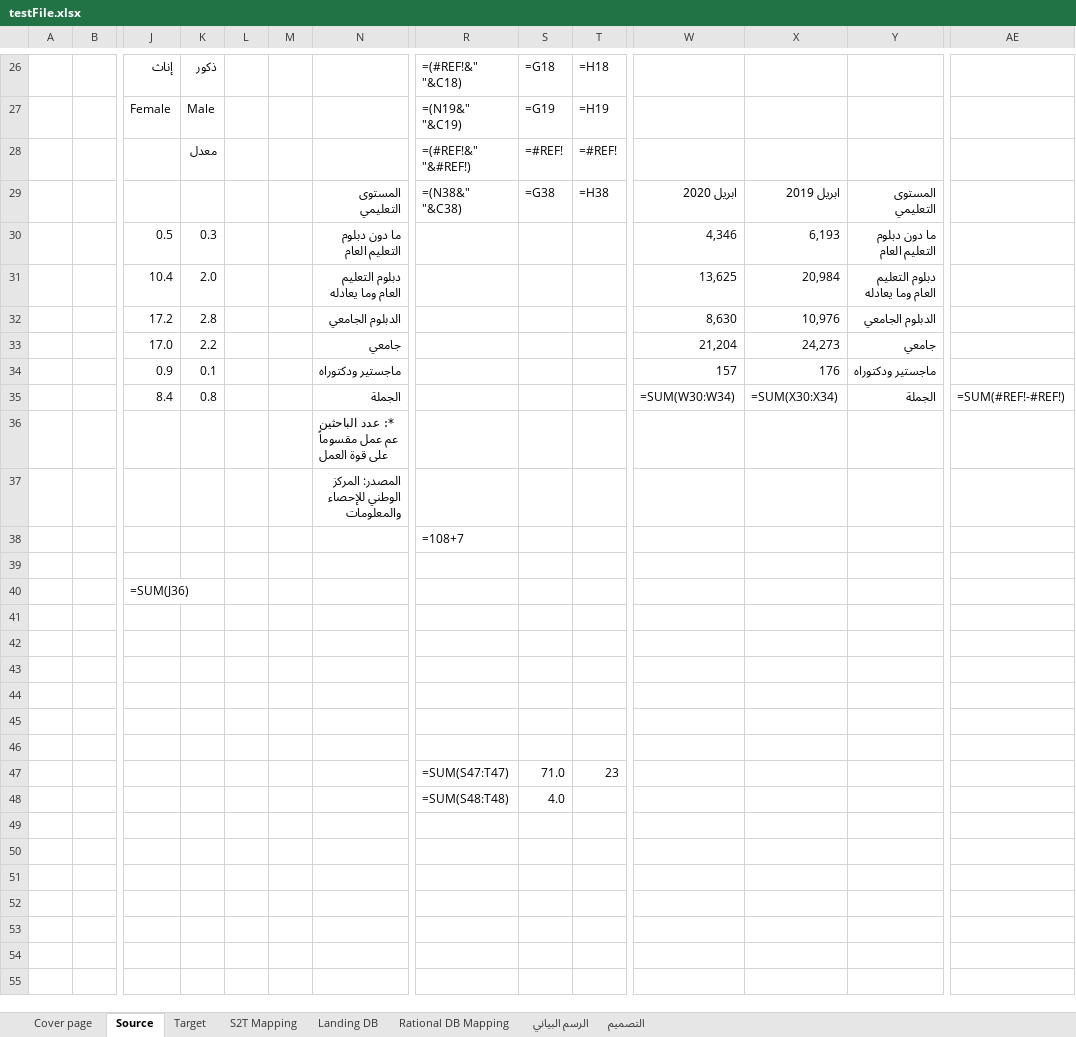
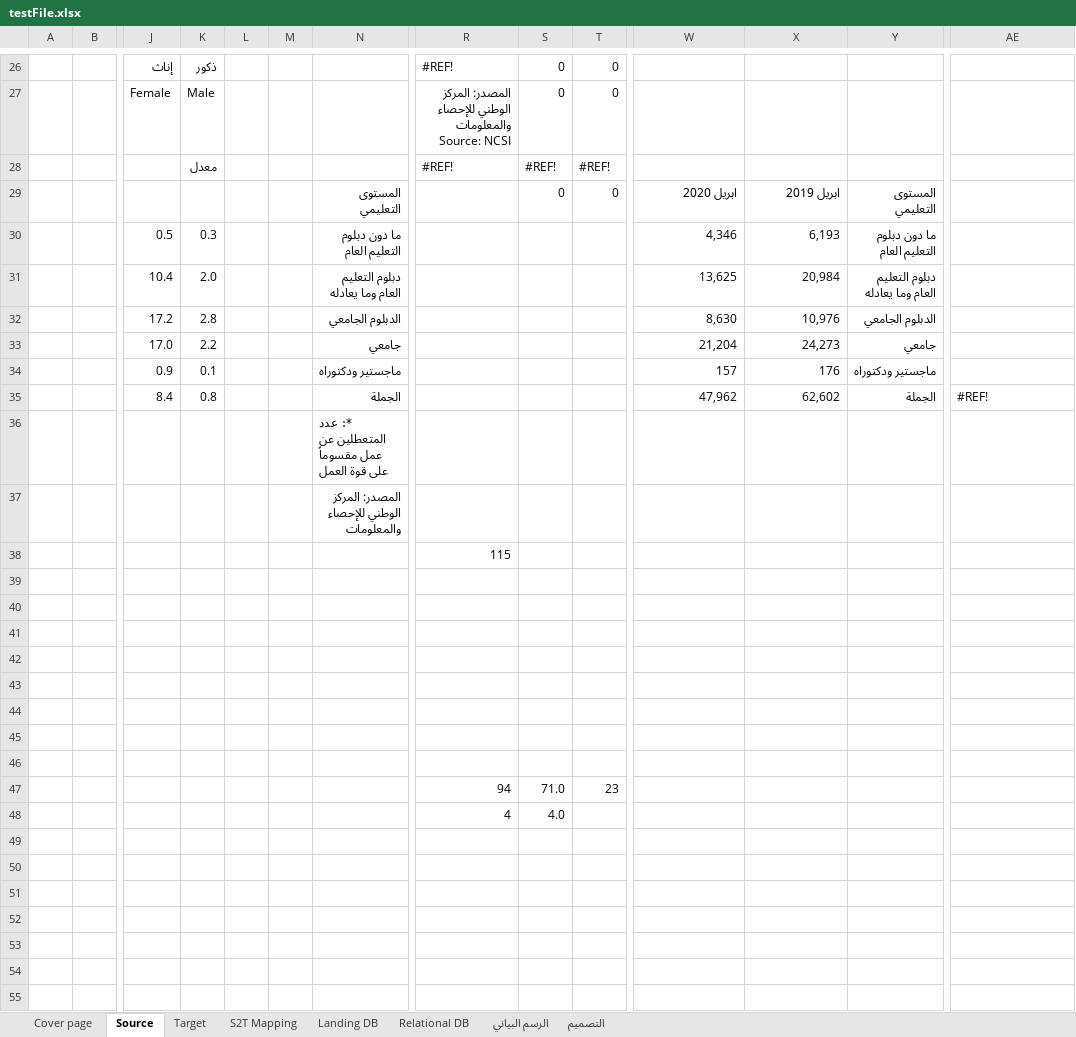
Before and after one commit to workAccountRS/ExcelPoc, an Excel workbook: testFile.xlsx, sheet Source, drawn as a sheet; only a part is shown, gaps mark what is left out; values as stored, in another font and other column widths than the file's, no cell formats; formulas without a stored value are shown as written; charts and pictures not drawn; removed rows and columns are numbered as before the commit, all else as after; rows hold the shown columns only; ↵ is a line break in a cell; the diff covers the shown part only; the diff names each change by its address in the sheet, - before the commit and + after, or states it on an @@ line.

```diff
--- a/testFile.xlsx (sheet Source)
+++ b/testFile.xlsx (sheet Source)
-sheet tab: Rational DB Mapping
+sheet tab: Relational DB
-R26: =(#REF!&" ↵ "&C18)
+R26: #REF!
-S26: =G18
+S26: 0
-T26: =H18
+T26: 0
-R27: =(N19&" ↵ "&C19)
+R27: المصدر: المركز الوطني للإحصاء والمعلومات ↵ Source: NCSI
-S27: =G19
+S27: 0
-T27: =H19
+T27: 0
-R28: =(#REF!&" ↵ "&#REF!)
+R28: #REF!
-S28: =#REF!
+S28: #REF!
-T28: =#REF!
+T28: #REF!
-R29: =(N38&" ↵ "&C38)
+R29: (empty)
-S29: =G38
+S29: 0
-T29: =H38
+T29: 0
-row 33:  |  | 17.0 | 2.2 |  |  | جامعي |  |  |  | 21,204 | 24,273 | جامعي
+row 33:  |  | 17.0 | 2.2 |  |  | جامعي |  |  |  | 21,204 | 24,273 | جامعي
-W35: =SUM(W30:W34)
+W35: 47,962
-X35: =SUM(X30:X34)
+X35: 62,602
-AE35: =SUM(#REF!-#REF!)
+AE35: #REF!
-N36: *: عدد الباحثين عم عمل مقسوماً على قوة العمل
+N36: *: عدد المتعطلين عن عمل مقسوماً على قوة العمل
-R38: =108+7
+R38: 115
-row 39: (empty)
-row 40:  |  | =SUM(J36)
+row 45: (empty)
+row 46: (empty)
-R47: =SUM(S47:T47)
+R47: 94
-R48: =SUM(S48:T48)
+R48: 4
```
Also changed, not shown: 12 added rows, 12 removed rows, 69 edited cells and merged cells elsewhere in this sheet, sheet Landing DB, sheet Relational DB, sheet S2T Mapping, sheet Target, cell formats, charts or pictures, 8 other files.
